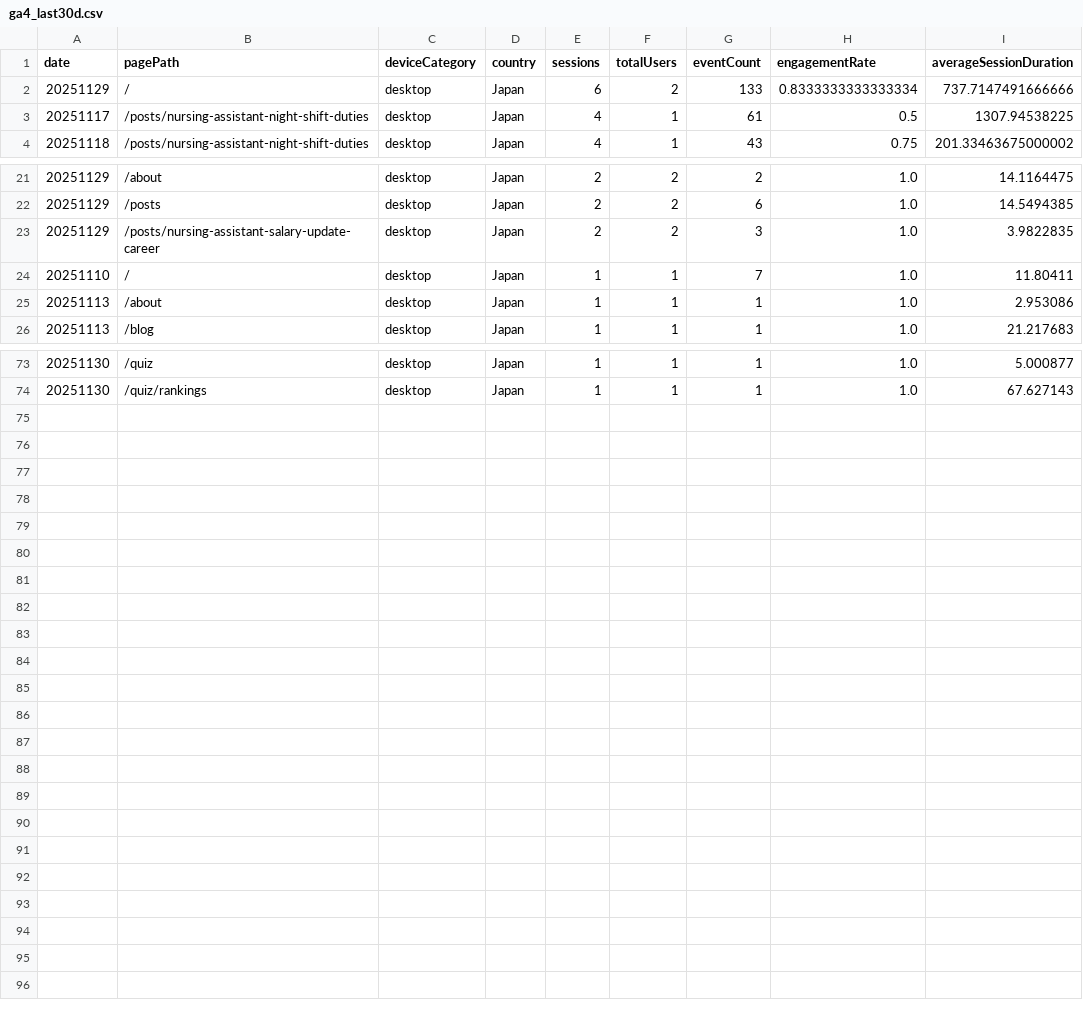
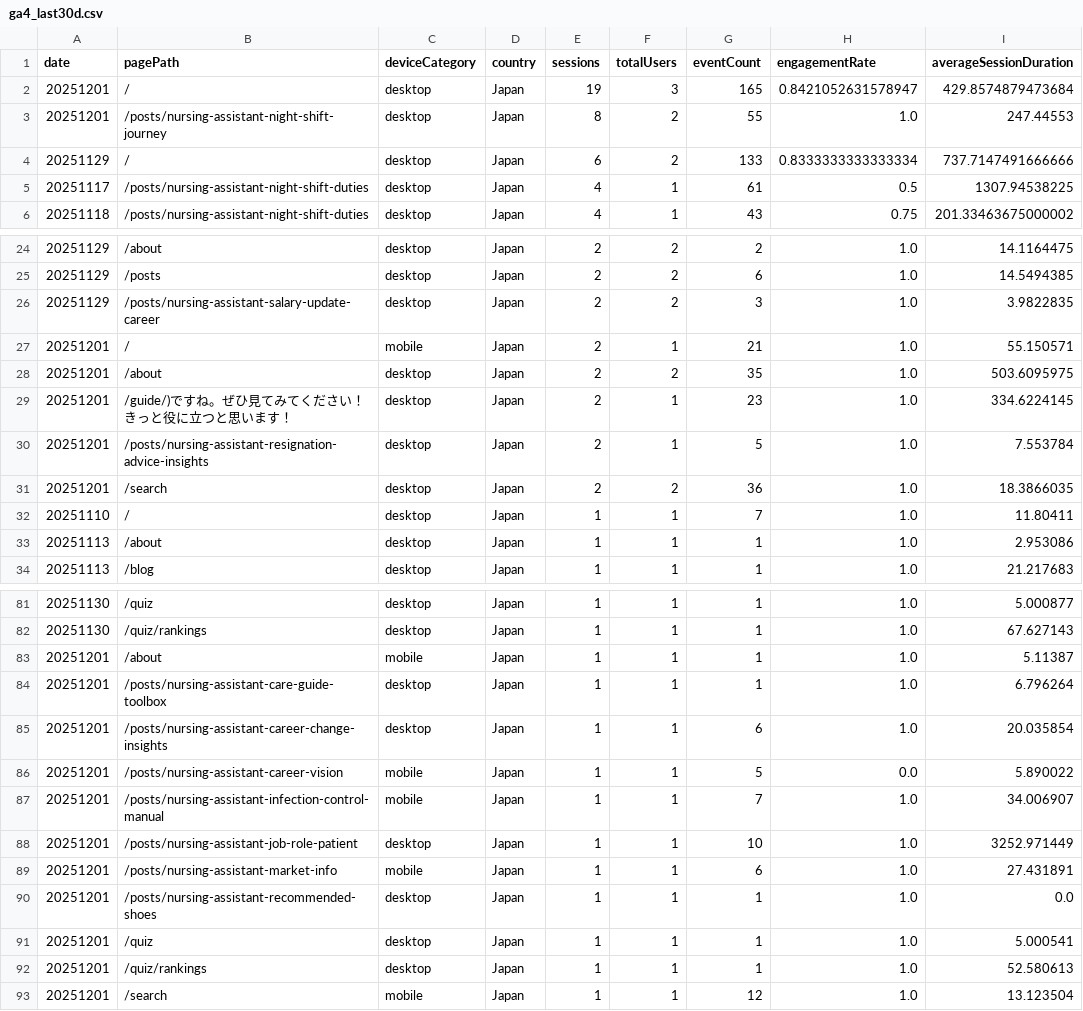
Before and after one commit to sasayosh1/prorenata, a CSV file: data/ga4_last30d.csv, drawn as a sheet; only a part is shown, gaps mark what is left out; the diff covers the shown part only; the diff names each change by its address in the sheet, - before the commit and + after, or states it on an @@ line.

```diff
--- a/data/ga4_last30d.csv
+++ b/data/ga4_last30d.csv
+row 2: 20251201 | / | desktop | Japan | 19 | 3 | 165 | 0.8421052631578947 | 429.8574879473684
+row 3: 20251201 | /posts/nursing-assistant-night-shift-journey | desktop | Japan | 8 | 2 | 55 | 1.0 | 247.44553
+row 27: 20251201 | / | mobile | Japan | 2 | 1 | 21 | 1.0 | 55.150571
+row 28: 20251201 | /about | desktop | Japan | 2 | 2 | 35 | 1.0 | 503.6095975
+row 29: 20251201 | /guide/)ですね。ぜひ見てみてください！きっと役に立つと思います！ | desktop | Japan | 2 | 1 | 23 | 1.0 | 334.6224145
+row 30: 20251201 | /posts/nursing-assistant-resignation-advice-insights | desktop | Japan | 2 | 1 | 5 | 1.0 | 7.553784
+row 31: 20251201 | /search | desktop | Japan | 2 | 2 | 36 | 1.0 | 18.3866035
+row 83: 20251201 | /about | mobile | Japan | 1 | 1 | 1 | 1.0 | 5.11387
+row 84: 20251201 | /posts/nursing-assistant-care-guide-toolbox | desktop | Japan | 1 | 1 | 1 | 1.0 | 6.796264
+row 85: 20251201 | /posts/nursing-assistant-career-change-insights | desktop | Japan | 1 | 1 | 6 | 1.0 | 20.035854
+row 86: 20251201 | /posts/nursing-assistant-career-vision | mobile | Japan | 1 | 1 | 5 | 0.0 | 5.890022
+row 87: 20251201 | /posts/nursing-assistant-infection-control-manual | mobile | Japan | 1 | 1 | 7 | 1.0 | 34.006907
+row 88: 20251201 | /posts/nursing-assistant-job-role-patient | desktop | Japan | 1 | 1 | 10 | 1.0 | 3252.971449
+row 89: 20251201 | /posts/nursing-assistant-market-info | mobile | Japan | 1 | 1 | 6 | 1.0 | 27.431891
+row 90: 20251201 | /posts/nursing-assistant-recommended-shoes | desktop | Japan | 1 | 1 | 1 | 1.0 | 0.0
+row 91: 20251201 | /quiz | desktop | Japan | 1 | 1 | 1 | 1.0 | 5.000541
+row 92: 20251201 | /quiz/rankings | desktop | Japan | 1 | 1 | 1 | 1.0 | 52.580613
+row 93: 20251201 | /search | mobile | Japan | 1 | 1 | 12 | 1.0 | 13.123504
```
Also changed, not shown: 1 added row elsewhere in this file, data/gsc_last30d.csv, 1 other file.
